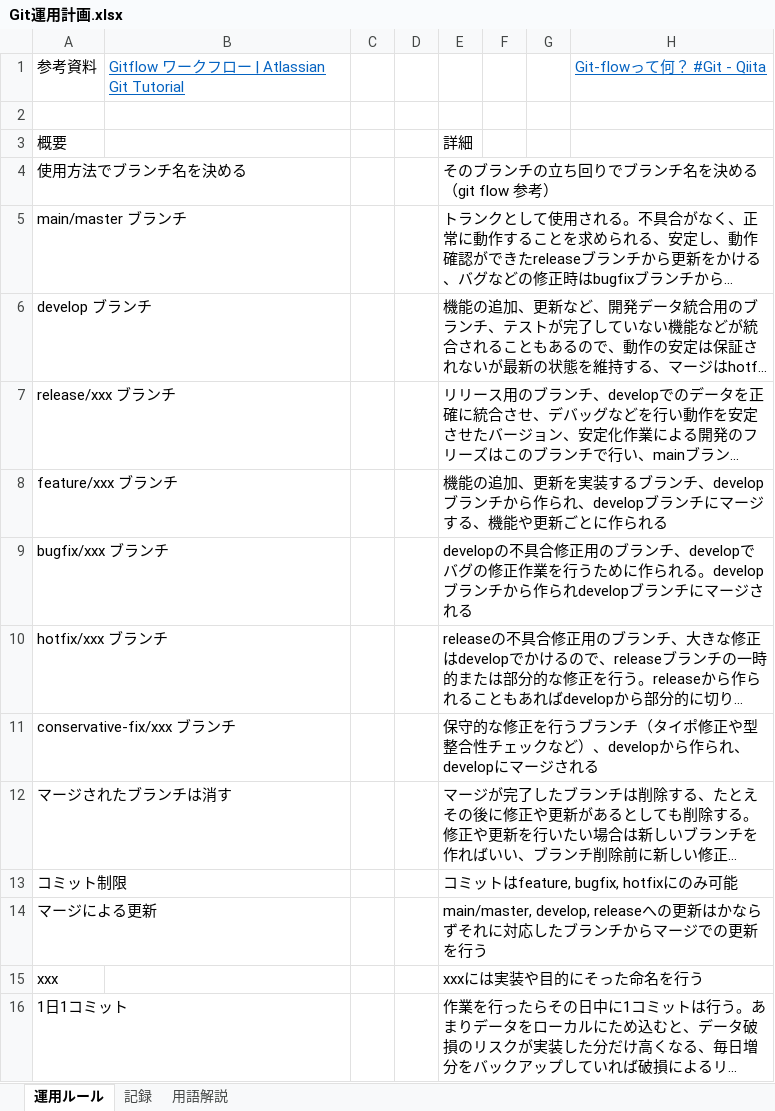
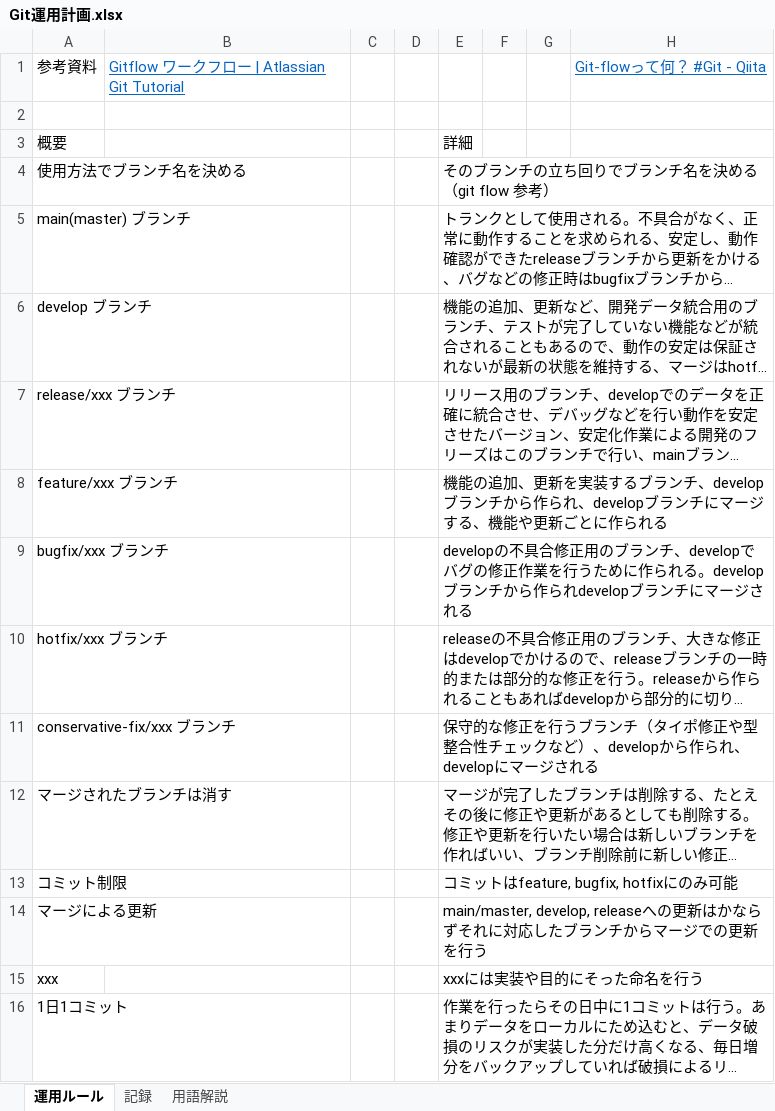
Before and after one commit to Grouse16/Cliques_Engine, an Excel workbook: データ取り扱い規定/Git運用計画.xlsx, sheet 運用ルール, drawn as a sheet; long unchanged cells end in …; values as stored, in another font and other column widths than the file's, no borders; the diff names each change by its address in the sheet, - before the commit and + after, or states it on an @@ line.

```diff
--- a/データ取り扱い規定/Git運用計画.xlsx (sheet 運用ルール)
+++ b/データ取り扱い規定/Git運用計画.xlsx (sheet 運用ルール)
-A5: main/master ブランチ
+A5: main(master) ブランチ
```
Also changed, not shown: sheet 用語解説, 1 other file.
